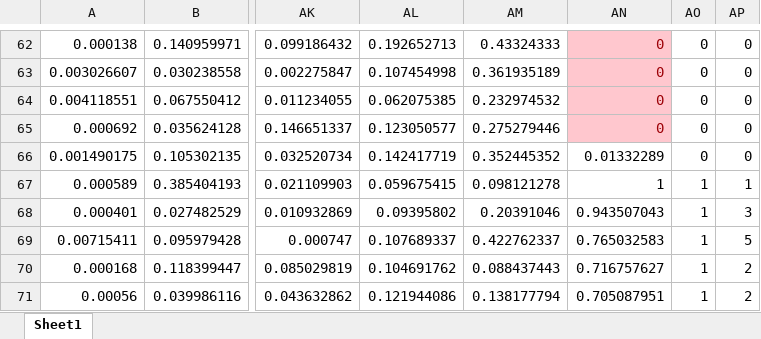
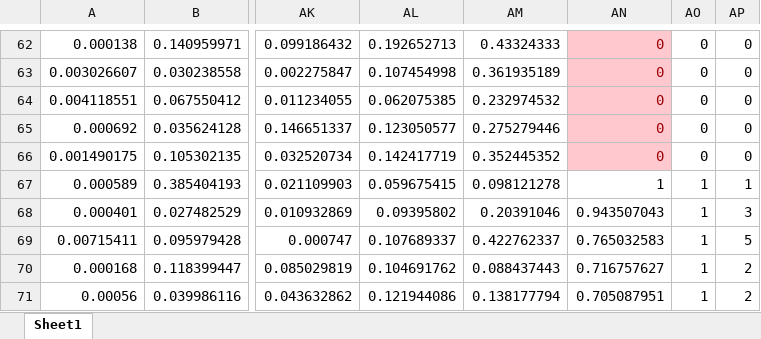
Before and after one commit to steven7214/CDNN, an Excel workbook: Data/CancerSEEK/NA Omegas in red.xlsx, sheet Sheet1, drawn as a sheet; only a part is shown, gaps mark what is left out; values as stored, in another font and other column widths than the file's, no borders; the diff names each change by its address in the sheet, - before the commit and + after, or states it on an @@ line.

```diff
--- a/Data/CancerSEEK/NA Omegas in red.xlsx (sheet Sheet1)
+++ b/Data/CancerSEEK/NA Omegas in red.xlsx (sheet Sheet1)
-AN66: 0.01332289
+AN66: 0
@@ AN66 fill: none → #FFC7CE, text colour: black → #9C0006 @@
```
Also changed, not shown: Data/CancerSEEK/Test Effectiveness.xlsx, 1 other file.
